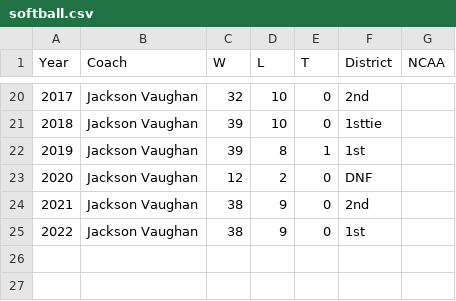
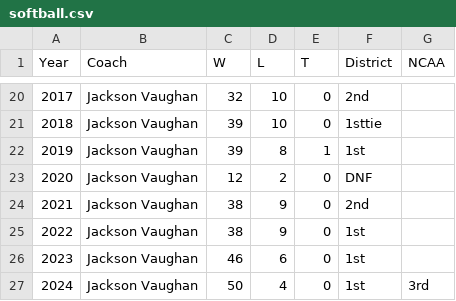
Before and after one commit to mphitchman/stats, a CSV file: data/softball.csv, drawn as a sheet; only a part is shown, gaps mark what is left out; the diff names each change by its address in the sheet, - before the commit and + after, or states it on an @@ line.

```diff
--- a/data/softball.csv
+++ b/data/softball.csv
+row 26: 2023 | Jackson Vaughan | 46 | 6 | 0 | 1st
+row 27: 2024 | Jackson Vaughan | 50 | 4 | 0 | 1st | 3rd
```
Also changed, not shown: data/orcities.csv, data/oscars.csv, 7 other files.
